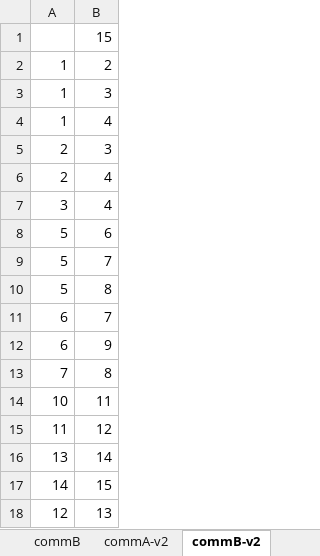
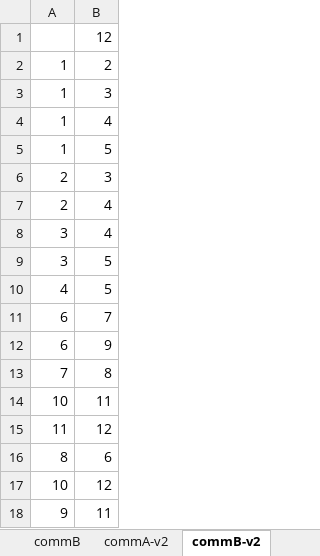
Before and after one commit to amytian789/thesis-gc, an Excel workbook: data.xlsx, sheet commB-v2, drawn as a sheet; values as stored, in another font and other column widths than the file's, no borders; removed rows and columns are numbered as before the commit, all else as after; the diff names each change by its address in the sheet, - before the commit and + after, or states it on an @@ line.

Commit message:
Added more data examples

```diff
--- a/data.xlsx (sheet commB-v2)
+++ b/data.xlsx (sheet commB-v2)
-B1: 15
+B1: 12
+row 5: 1 | 5
-row 8: 5 | 6
-row 9: 5 | 7
-row 10: 5 | 8
+row 9: 3 | 5
+row 10: 4 | 5
-row 16: 13 | 14
-row 17: 14 | 15
-row 18: 12 | 13
+row 16: 8 | 6
+row 17: 10 | 12
+row 18: 9 | 11
```
Also changed, not shown: sheet commA-v2.
